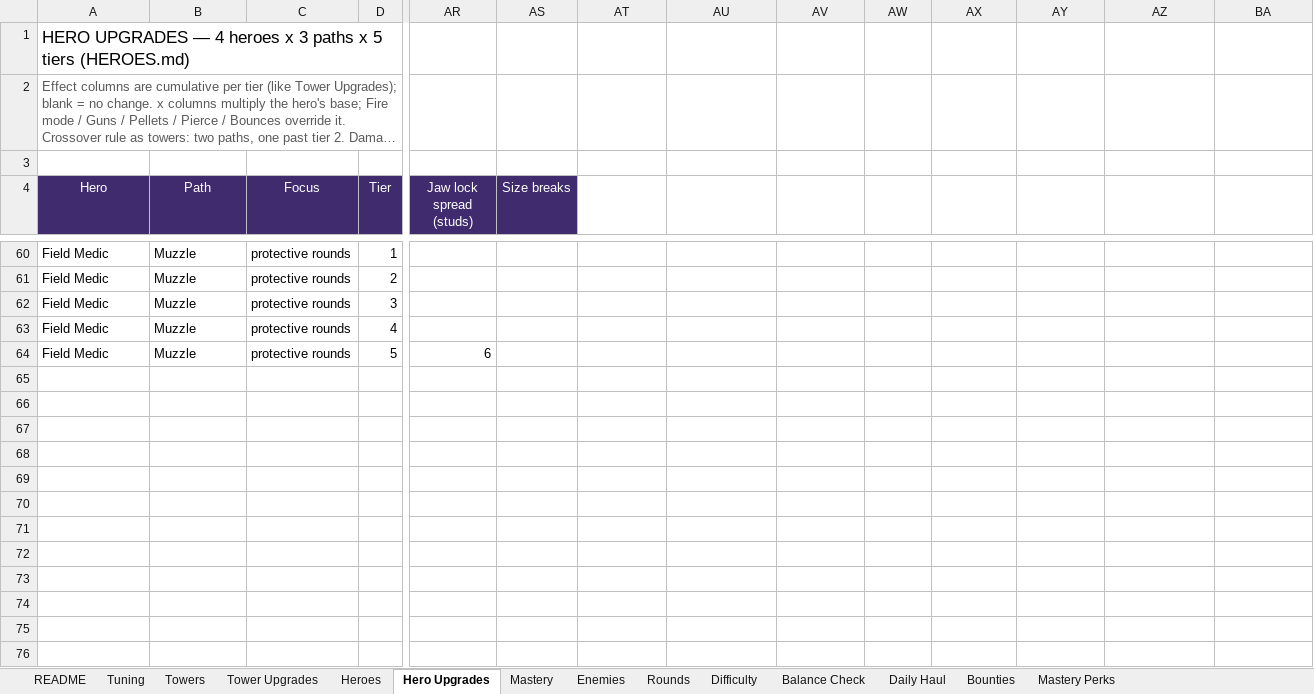
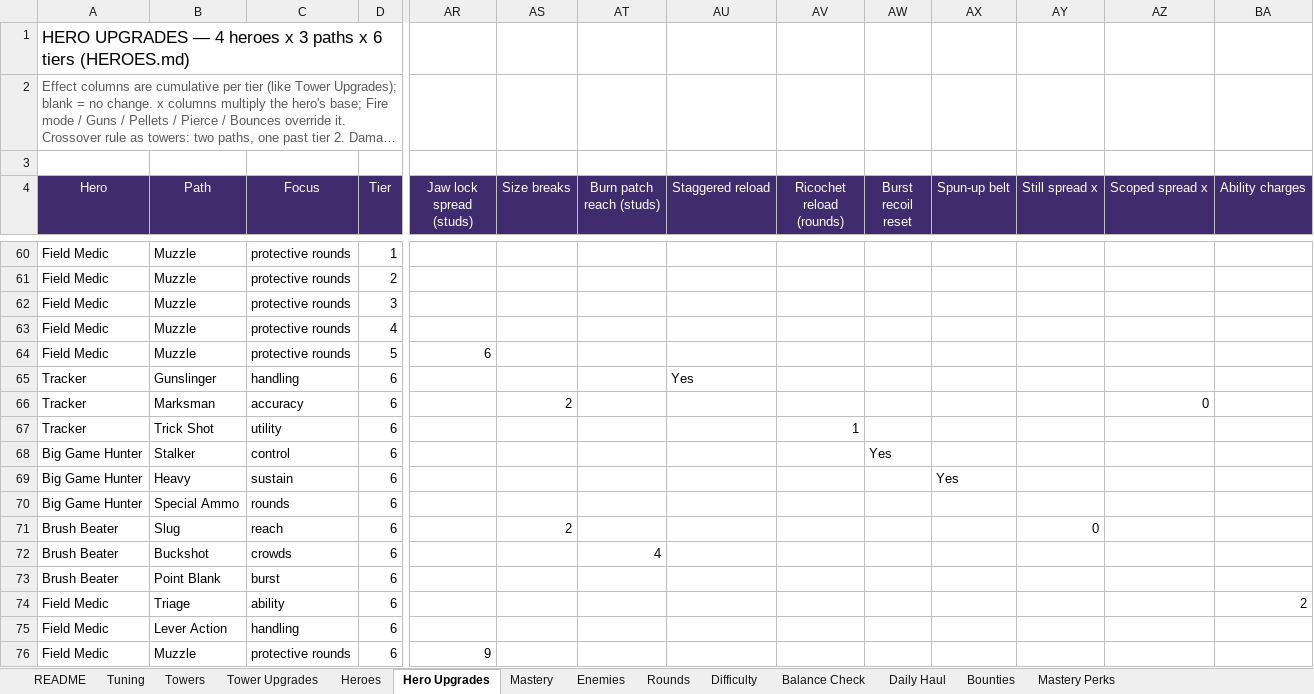
Before and after one commit to BigJover/storm-split, an Excel workbook: Storm-Split-Balance.xlsx, sheet Hero Upgrades, drawn as a sheet; only a part is shown, gaps mark what is left out; long unchanged cells end in …; values as stored, in another font and other column widths than the file's, no borders; rows hold the shown columns only; the diff names each change by its address in the sheet, - before the commit and + after, or states it on an @@ line.

```diff
--- a/Storm-Split-Balance.xlsx (sheet Hero Upgrades)
+++ b/Storm-Split-Balance.xlsx (sheet Hero Upgrades)
-A1 (Hero): …paths x 5 tiers (HEROES.md)
+A1 (Hero): …paths x 6 tiers (HEROES.md)
-AT4: (empty)
+AT4: Burn patch reach (studs)
-AT4:BA4 fill: none
+AT4:BA4 fill: #3F2B6E
-AU4: (empty)
+AU4: Staggered reload
-AV4: (empty)
+AV4: Ricochet reload (rounds)
-AW4: (empty)
+AW4: Burst recoil reset
-AX4: (empty)
+AX4: Spun-up belt
-AY4: (empty)
+AY4: Still spread x
-AZ4: (empty)
+AZ4: Scoped spread x
-BA4: (empty)
+BA4: Ability charges
+row 65: Tracker | Gunslinger | handling | 6 |  |  |  | Yes
+row 66: Tracker | Marksman | accuracy | 6 |  | 2 |  |  |  |  |  |  | 0
+row 67: Tracker | Trick Shot | utility | 6 |  |  |  |  | 1
+row 68: Big Game Hunter | Stalker | control | 6 |  |  |  |  |  | Yes
+row 69: Big Game Hunter | Heavy | sustain | 6 |  |  |  |  |  |  | Yes
+row 70: Big Game Hunter | Special Ammo | rounds | 6
+row 71: Brush Beater | Slug | reach | 6 |  | 2 |  |  |  |  |  | 0
+row 72: Brush Beater | Buckshot | crowds | 6 |  |  | 4
+row 73: Brush Beater | Point Blank | burst | 6
+row 74: Field Medic | Triage | ability | 6 |  |  |  |  |  |  |  |  |  | 2
+row 75: Field Medic | Lever Action | handling | 6
+row 76: Field Medic | Muzzle | protective rounds | 6 | 9
```
Also changed, not shown: 11 other files.
